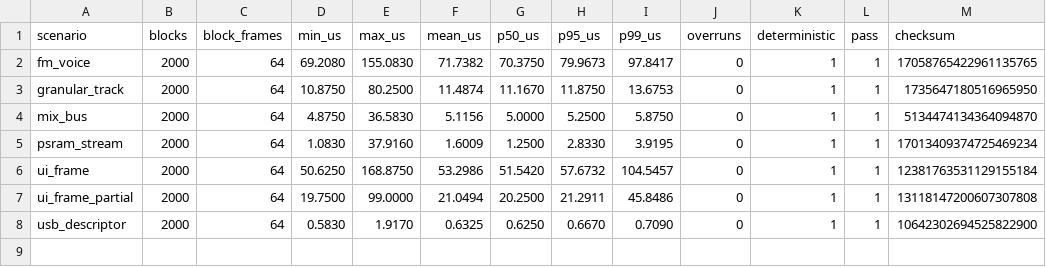
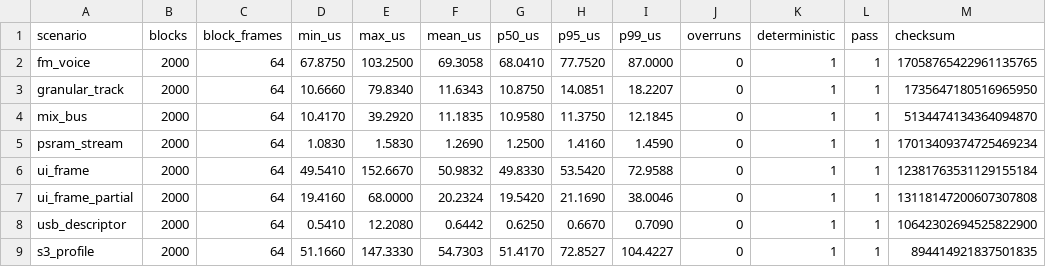
Before and after one commit to martiyanov/bukifon, a CSV file: firmware/bench/results/host.csv, drawn as a sheet.

```diff
--- a/firmware/bench/results/host.csv
+++ b/firmware/bench/results/host.csv
@@ -1,8 +1,9 @@
 scenario,blocks,block_frames,min_us,max_us,mean_us,p50_us,p95_us,p99_us,overruns,deterministic,pass,checksum
-fm_voice,2000,64,69.2080,155.0830,71.7382,70.3750,79.9673,97.8417,0,1,1,17058765422961135765
-granular_track,2000,64,10.8750,80.2500,11.4874,11.1670,11.8750,13.6753,0,1,1,1735647180516965950
-mix_bus,2000,64,4.8750,36.5830,5.1156,5.0000,5.2500,5.8750,0,1,1,5134474134364094870
-psram_stream,2000,64,1.0830,37.9160,1.6009,1.2500,2.8330,3.9195,0,1,1,17013409374725469234
-ui_frame,2000,64,50.6250,168.8750,53.2986,51.5420,57.6732,104.5457,0,1,1,12381763531129155184
-ui_frame_partial,2000,64,19.7500,99.0000,21.0494,20.2500,21.2911,45.8486,0,1,1,13118147200607307808
-usb_descriptor,2000,64,0.5830,1.9170,0.6325,0.6250,0.6670,0.7090,0,1,1,10642302694525822900
+fm_voice,2000,64,67.8750,103.2500,69.3058,68.0410,77.7520,87.0000,0,1,1,17058765422961135765
+granular_track,2000,64,10.6660,79.8340,11.6343,10.8750,14.0851,18.2207,0,1,1,1735647180516965950
+mix_bus,2000,64,10.4170,39.2920,11.1835,10.9580,11.3750,12.1845,0,1,1,5134474134364094870
+psram_stream,2000,64,1.0830,1.5830,1.2690,1.2500,1.4160,1.4590,0,1,1,17013409374725469234
+ui_frame,2000,64,49.5410,152.6670,50.9832,49.8330,53.5420,72.9588,0,1,1,12381763531129155184
+ui_frame_partial,2000,64,19.4160,68.0000,20.2324,19.5420,21.1690,38.0046,0,1,1,13118147200607307808
+usb_descriptor,2000,64,0.5410,12.2080,0.6442,0.6250,0.6670,0.7090,0,1,1,10642302694525822900
+s3_profile,2000,64,51.1660,147.3330,54.7303,51.4170,72.8527,104.4227,0,1,1,894414921837501835
```
Also changed, not shown: firmware/bench/results/host_s3.csv, 20 other files.
